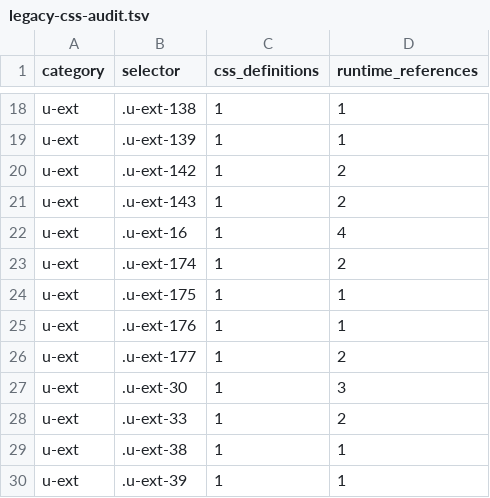
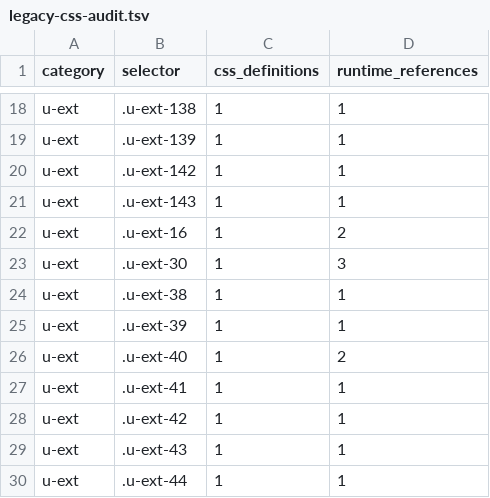
Before and after one commit to sc-hub-nyd/coach-mgr, a TSV file: reports/legacy-css-audit.tsv, drawn as a sheet; only a part is shown, gaps mark what is left out; the shorter side is filled out with more unchanged rows; the diff covers the shown part only.

```diff
--- a/reports/legacy-css-audit.tsv
+++ b/reports/legacy-css-audit.tsv
@@ -19,11 +19,6 @@ u-ext	.u-ext-138	1	1
 u-ext	.u-ext-139	1	1
-u-ext	.u-ext-142	1	2
-u-ext	.u-ext-143	1	2
-u-ext	.u-ext-16	1	4
-u-ext	.u-ext-174	1	2
-u-ext	.u-ext-175	1	1
-u-ext	.u-ext-176	1	1
-u-ext	.u-ext-177	1	2
+u-ext	.u-ext-142	1	1
+u-ext	.u-ext-143	1	1
+u-ext	.u-ext-16	1	2
 u-ext	.u-ext-30	1	3
-u-ext	.u-ext-33	1	2
 u-ext	.u-ext-38	1	1
```
Also changed, not shown: 15 removed rows and 1 edited cell elsewhere in this file, 9 other files.
